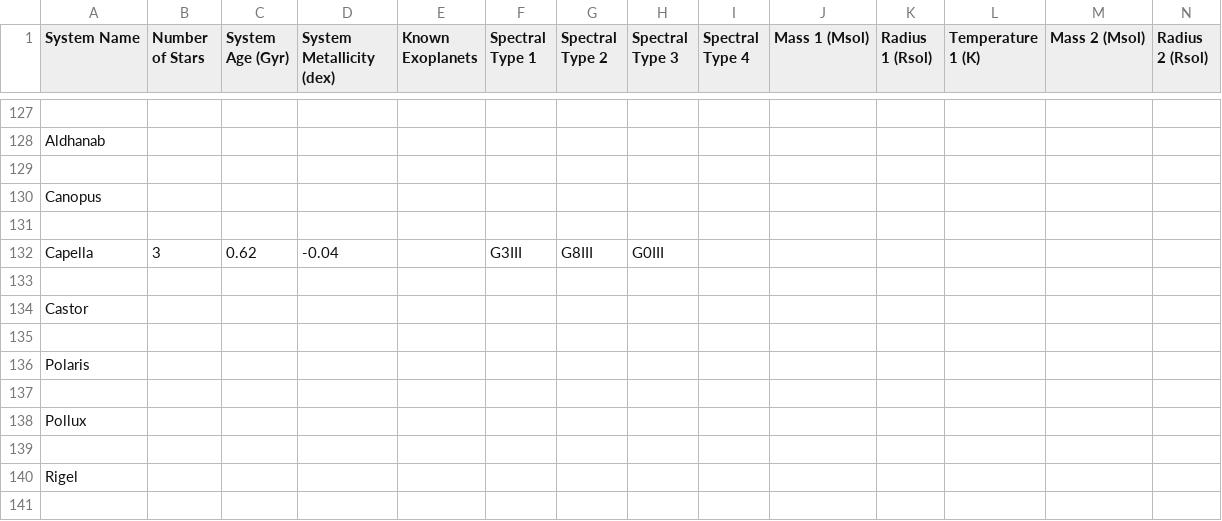
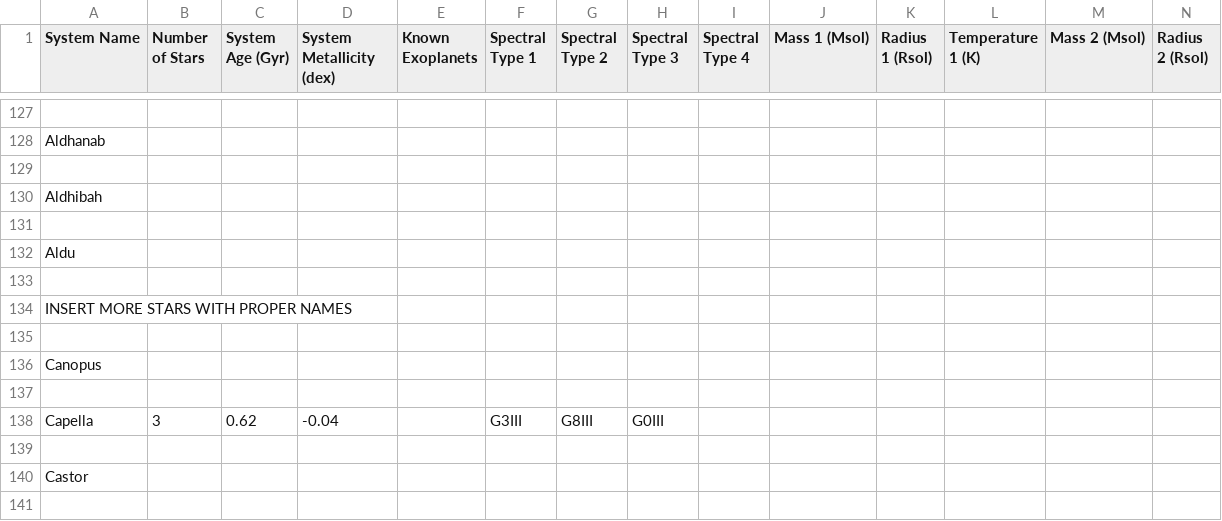
Before and after one commit to tcdoggett/gaia, a CSV file: src/planetary_system_data/system_parameters.csv, drawn as a sheet; only a part is shown, gaps mark what is left out; the shorter side is filled out with more unchanged rows; rows hold the shown columns only; the diff names each change by its address in the sheet, - before the commit and + after, or states it on an @@ line.

Commit message:
Update system_parameters.csv

```diff
--- a/src/planetary_system_data/system_parameters.csv
+++ b/src/planetary_system_data/system_parameters.csv
+row 130: Aldhibah
+row 131: (empty)
+row 132: Aldu
+row 133: (empty)
+row 134: INSERT MORE STARS WITH PROPER NAMES
+row 135: (empty)
```
